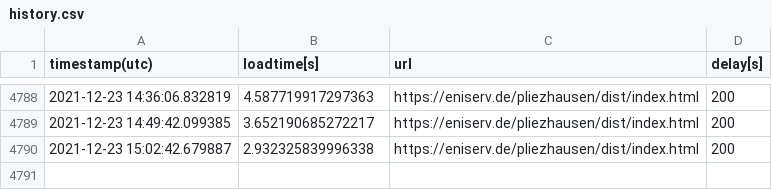
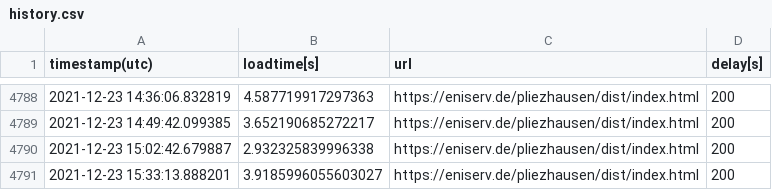
Before and after one commit to to-s/PageLoadBenchmark, a CSV file: history.csv, drawn as a sheet; only a part is shown, gaps mark what is left out.

```diff
--- a/history.csv
+++ b/history.csv
@@ -4790 +4790,2 @@ timestamp(utc),loadtime[s],url,delay[s]
 2021-12-23 15:02:42.679887 , 2.932325839996338 , https://eniserv.de/pliezhausen/dist/index.html , 200
+2021-12-23 15:33:13.888201 , 3.9185996055603027 , https://eniserv.de/pliezhausen/dist/index.html , 200
```
